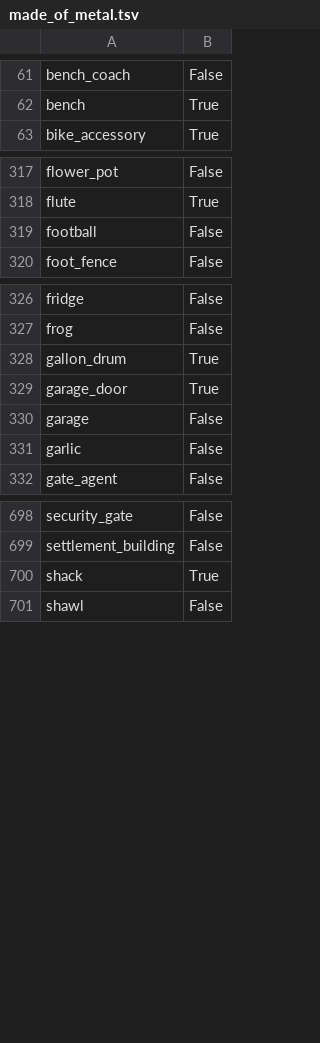
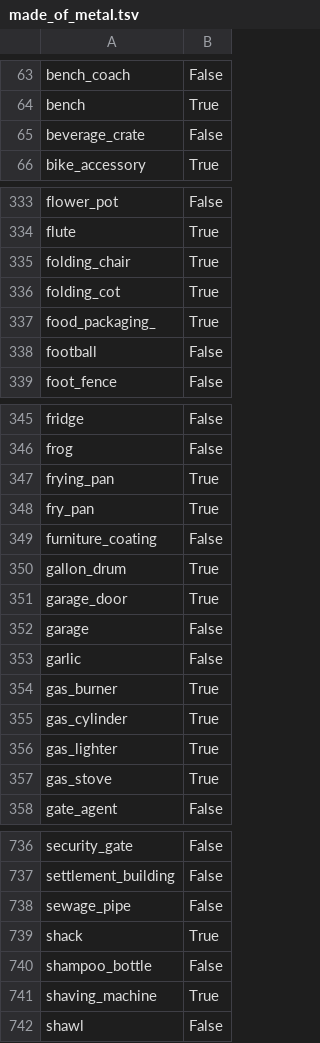
Before and after one commit to vered1986/NC_embeddings, a TSV file: source/evaluation/attributes/data/made_of_metal.tsv, drawn as a sheet; only a part is shown, gaps mark what is left out; the diff covers the shown part only; the diff names each change by its address in the sheet, - before the commit and + after, or states it on an @@ line.

```diff
--- a/source/evaluation/attributes/data/made_of_metal.tsv
+++ b/source/evaluation/attributes/data/made_of_metal.tsv
+row 65: beverage_crate | False
+row 335: folding_chair | True
+row 336: folding_cot | True
+row 337: food_packaging_ | True
+row 347: frying_pan | True
+row 348: fry_pan | True
+row 349: furniture_coating | False
+row 354: gas_burner | True
+row 355: gas_cylinder | True
+row 356: gas_lighter | True
+row 357: gas_stove | True
+row 738: sewage_pipe | False
+row 740: shampoo_bottle | False
+row 741: shaving_machine | True
```
Also changed, not shown: 58 added rows elsewhere in this file, source/evaluation/attributes/data/different_colours.tsv, source/evaluation/attributes/data/is_round.tsv, 13 other files.
